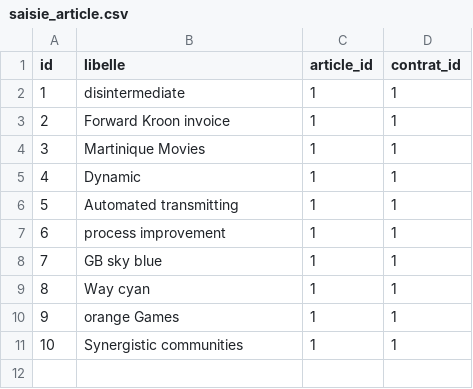
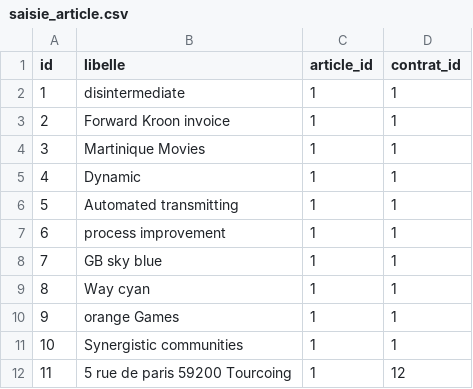
Before and after one commit to eddy62/emna_back_end, a CSV file: src/main/resources/config/liquibase/fake-data/saisie_article.csv, drawn as a sheet.

```diff
--- a/src/main/resources/config/liquibase/fake-data/saisie_article.csv
+++ b/src/main/resources/config/liquibase/fake-data/saisie_article.csv
@@ -11 +11,2 @@ id;libelle;article_id;contrat_id
 10;Synergistic communities;1;1
+11;5 rue de paris 59200 Tourcoing;1;12
```
Also changed, not shown: src/main/resources/config/liquibase/fake-data/contrat.csv, src/main/resources/config/liquibase/fake-data/document.csv, 5 other files.
